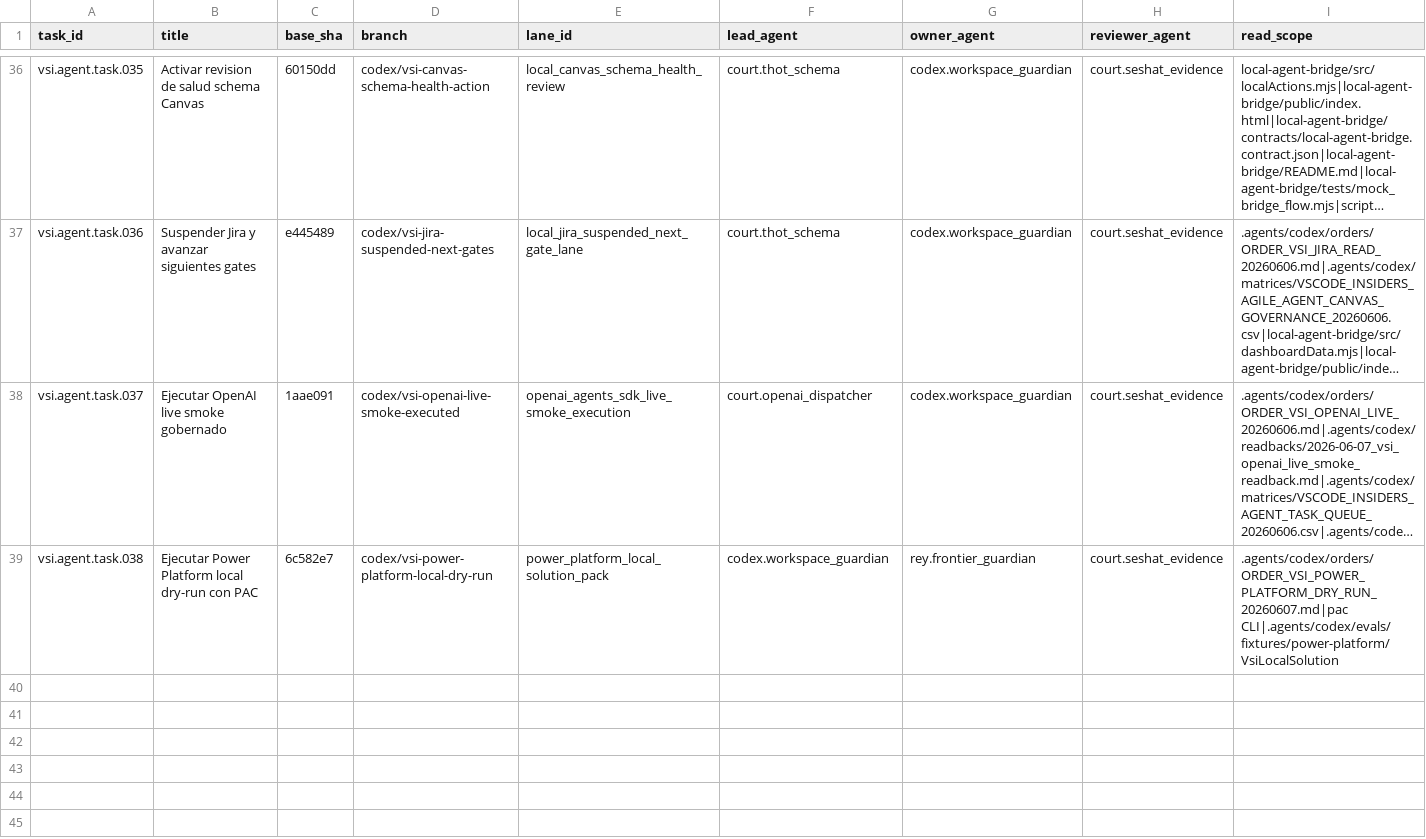
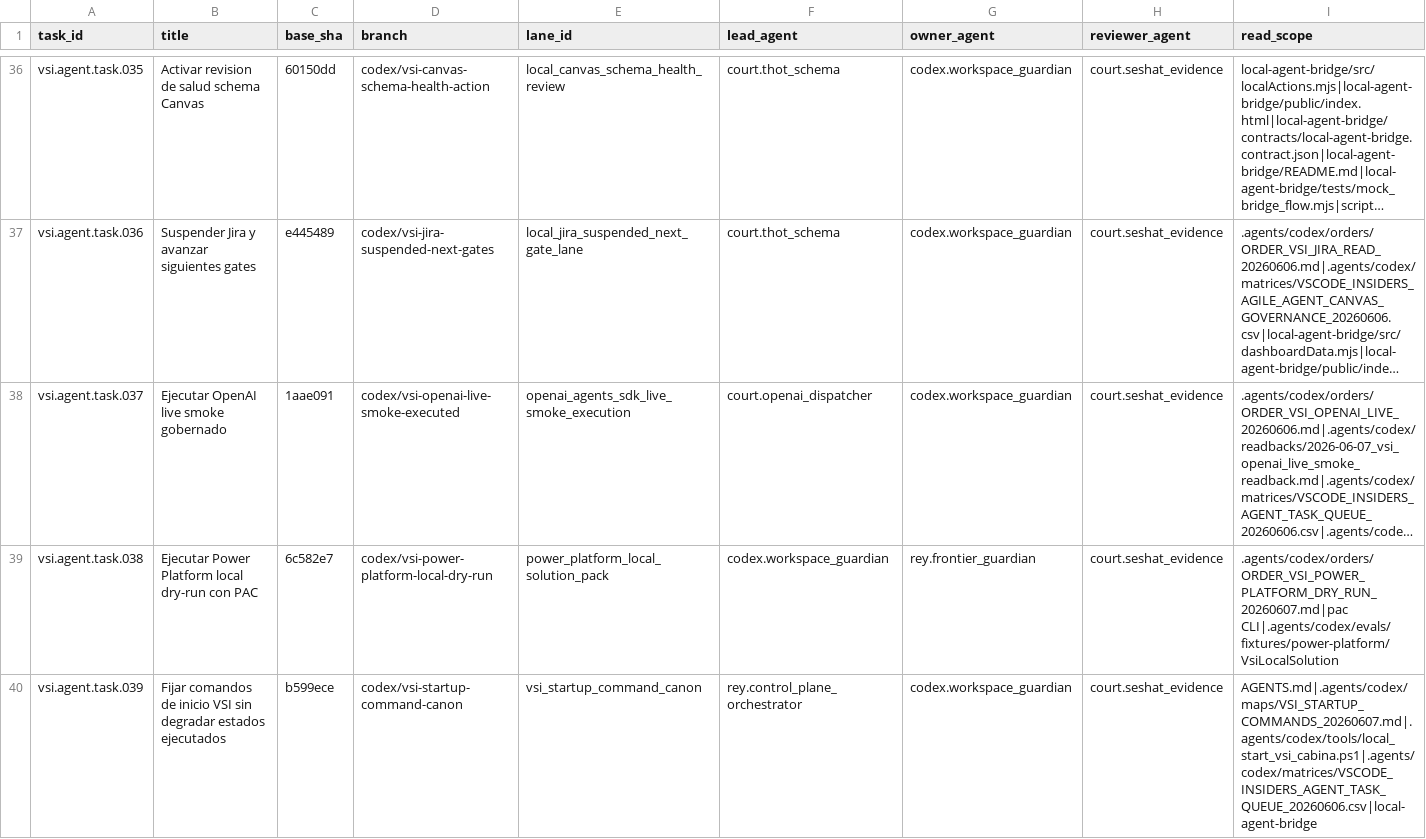
Before and after one commit to universo-rey/cabina-universal-d, a CSV file: .agents/codex/matrices/VSCODE_INSIDERS_AGENT_TASK_QUEUE_20260606.csv, drawn as a sheet; only a part is shown, gaps mark what is left out; long unchanged cells end in …; rows hold the shown columns only; the diff names each change by its address in the sheet, - before the commit and + after, or states it on an @@ line.

Commit message:
Fix VSI startup command canon

```diff
--- a/.agents/codex/matrices/VSCODE_INSIDERS_AGENT_TASK_QUEUE_20260606.csv
+++ b/.agents/codex/matrices/VSCODE_INSIDERS_AGENT_TASK_QUEUE_20260606.csv
+row 40: vsi.agent.task.039 | Fijar comandos de inicio VSI sin degradar estados ejecutados | b599ece | codex/vsi-startup-command-canon | vsi_startup_command_canon | rey.control_plane_orchestrator | codex.workspace_guardian | court.seshat_evidence | AGENTS.md|.agents/codex/maps/VSI_STARTUP_COMMANDS_20260607.md|.agents/codex/tools/local_start_vsi_cabina.ps1|.agents/codex/matrices/VSCODE_INSIDERS_AGENT_TASK_QUEUE_20260606.csv|local-agent-bridge
```
Also changed, not shown: .agents/codex/matrices/TOOL_GOVERNANCE_MATRIX.csv, .agents/codex/tools/TOOL_INDEX.csv, 5 other files.
